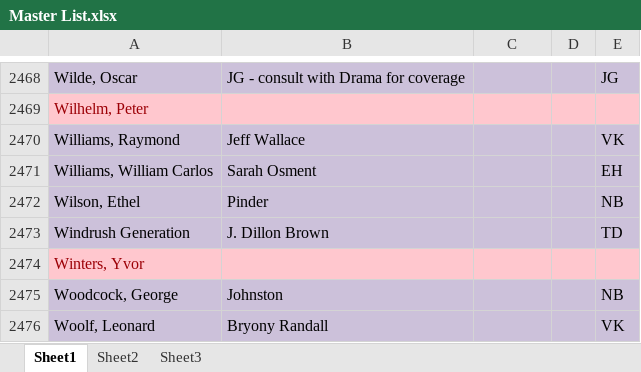
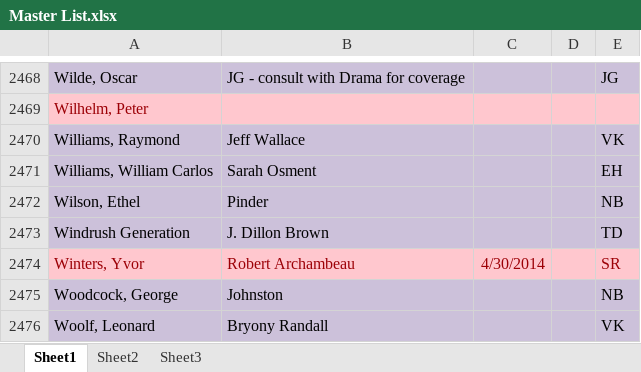
Before and after one commit to GhostProf/REM, an Excel workbook: Master List.xlsx, sheet Sheet1, drawn as a sheet; only a part is shown, gaps mark what is left out; values as stored, in another font and other column widths than the file's, no borders; the diff names each change by its address in the sheet, - before the commit and + after, or states it on an @@ line.

Commit message:
updated master list

```diff
--- a/Master List.xlsx (sheet Sheet1)
+++ b/Master List.xlsx (sheet Sheet1)
-B2474: (empty)
+B2474: Robert Archambeau
-C2474: (empty)
+C2474: 4/30/2014
-E2474: (empty)
+E2474: SR
```
Also changed, not shown: 2 other files.
